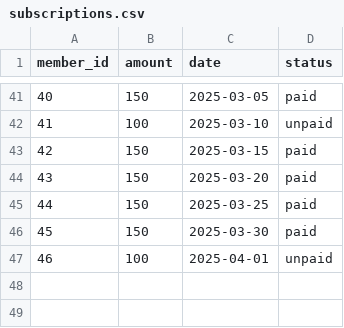
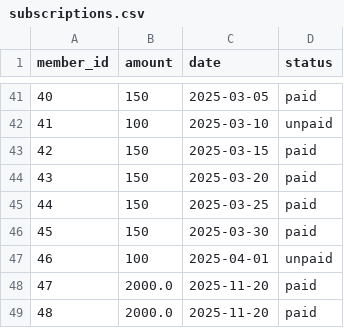
Before and after one commit to zem-litissia/MTIHomeWork, a CSV file: data/subscriptions.csv, drawn as a sheet; only a part is shown, gaps mark what is left out; the diff names each change by its address in the sheet, - before the commit and + after, or states it on an @@ line.

```diff
--- a/data/subscriptions.csv
+++ b/data/subscriptions.csv
+row 48: 47 | 2000.0 | 2025-11-20 | paid
+row 49: 48 | 2000.0 | 2025-11-20 | paid
```
Also changed, not shown: data/events.csv, data/members.csv, 12 other files.
